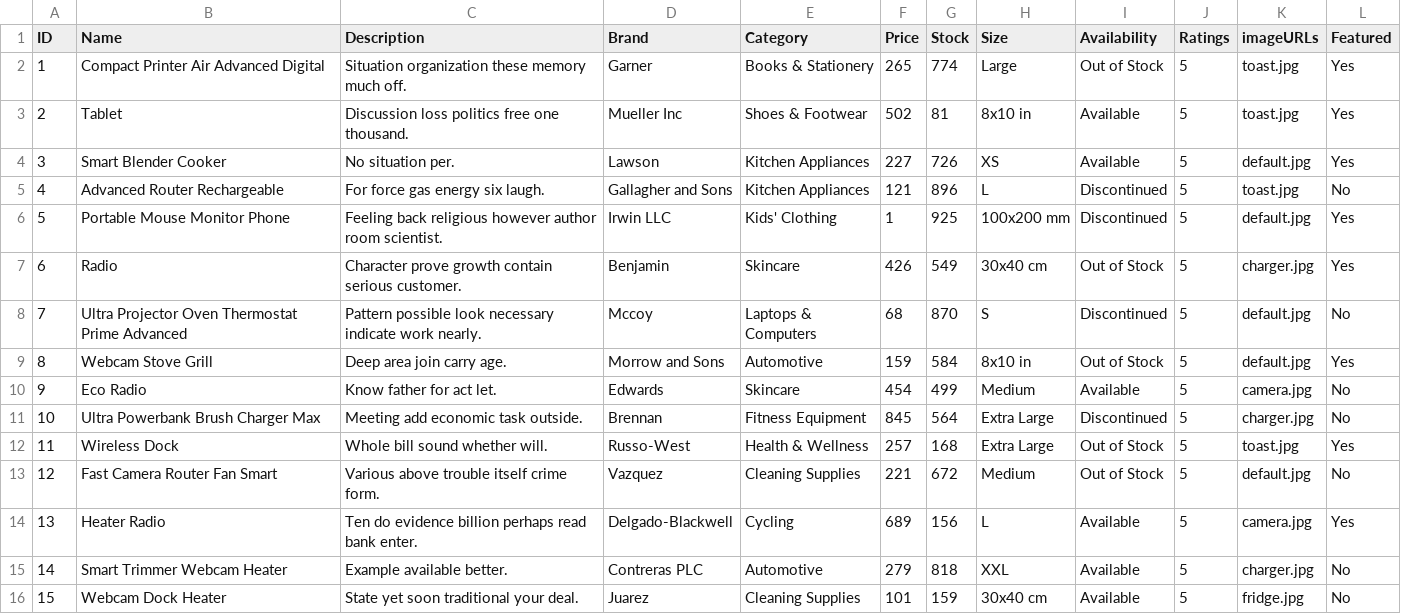
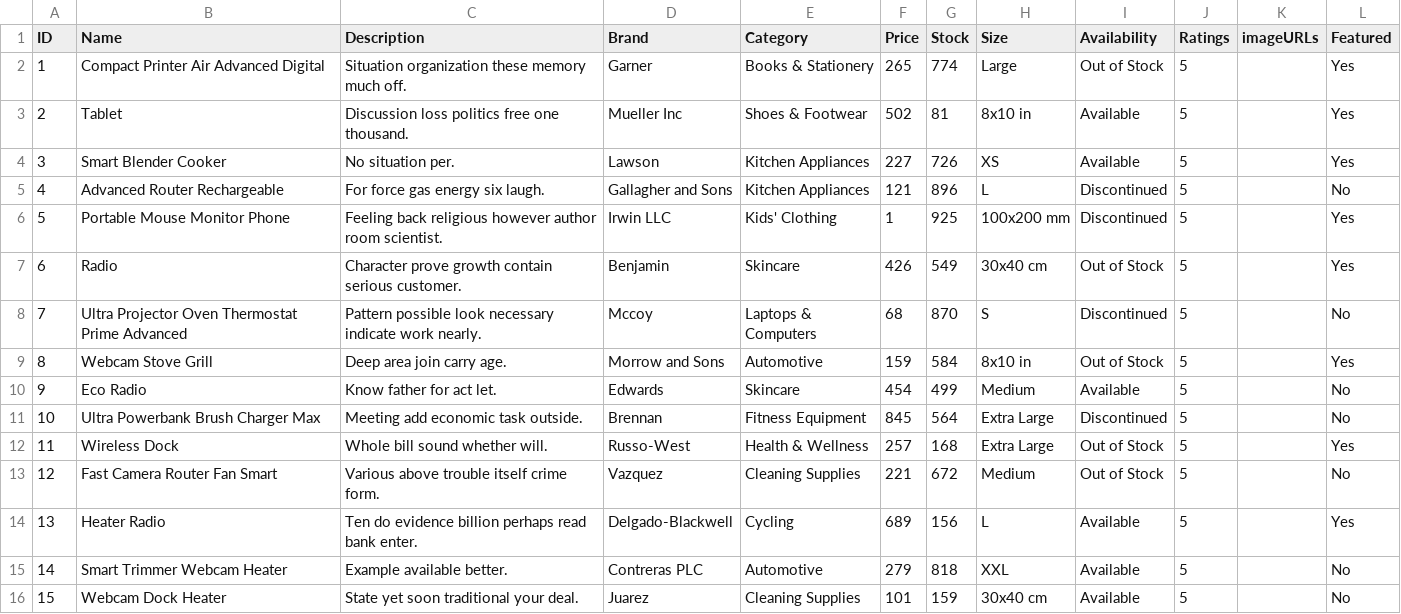
Before and after one commit to KaiSwinburne/SWE30003, a CSV file: database/products.csv, drawn as a sheet.

```diff
--- a/database/products.csv
+++ b/database/products.csv
@@ -1,16 +1,16 @@
 ID,Name,Description,Brand,Category,Price,Stock,Size,Availability,Ratings,imageURLs,Featured
-1,Compact Printer Air Advanced Digital,Situation organization these memory much off.,Garner,Books & Stationery,265,774,Large,Out of Stock,5,toast.jpg,Yes
-2,Tablet,Discussion loss politics free one thousand.,Mueller Inc,Shoes & Footwear,502,81,8x10 in,Available,5,toast.jpg,Yes
-3,Smart Blender Cooker,No situation per.,Lawson,Kitchen Appliances,227,726,XS,Available,5,default.jpg,Yes
-4,Advanced Router Rechargeable,For force gas energy six laugh.,Gallagher and Sons,Kitchen Appliances,121,896,L,Discontinued,5,toast.jpg,No
-5,Portable Mouse Monitor Phone,Feeling back religious however author room scientist.,Irwin LLC,Kids' Clothing,1,925,100x200 mm,Discontinued,5,default.jpg,Yes
-6,Radio,Character prove growth contain serious customer.,Benjamin,Skincare,426,549,30x40 cm,Out of Stock,5,charger.jpg,Yes
-7,Ultra Projector Oven Thermostat Prime Advanced,Pattern possible look necessary indicate work nearly.,Mccoy,Laptops & Computers,68,870,S,Discontinued,5,default.jpg,No
-8,Webcam Stove Grill,Deep area join carry age.,Morrow and Sons,Automotive,159,584,8x10 in,Out of Stock,5,default.jpg,Yes
-9,Eco Radio,Know father for act let.,Edwards,Skincare,454,499,Medium,Available,5,camera.jpg,No
-10,Ultra Powerbank Brush Charger Max,Meeting add economic task outside.,Brennan,Fitness Equipment,845,564,Extra Large,Discontinued,5,charger.jpg,No
-11,Wireless Dock,Whole bill sound whether will.,Russo-West,Health & Wellness,257,168,Extra Large,Out of Stock,5,toast.jpg,Yes
-12,Fast Camera Router Fan Smart,Various above trouble itself crime form.,Vazquez,Cleaning Supplies,221,672,Medium,Out of Stock,5,default.jpg,No
-13,Heater Radio,Ten do evidence billion perhaps read bank enter.,Delgado-Blackwell,Cycling,689,156,L,Available,5,camera.jpg,Yes
-14,Smart Trimmer Webcam Heater,Example available better.,Contreras PLC,Automotive,279,818,XXL,Available,5,charger.jpg,No
-15,Webcam Dock Heater,State yet soon traditional your deal.,Juarez,Cleaning Supplies,101,159,30x40 cm,Available,5,fridge.jpg,No
+1,Compact Printer Air Advanced Digital,Situation organization these memory much off.,Garner,Books & Stationery,265,774,Large,Out of Stock,5,,Yes
+2,Tablet,Discussion loss politics free one thousand.,Mueller Inc,Shoes & Footwear,502,81,8x10 in,Available,5,,Yes
+3,Smart Blender Cooker,No situation per.,Lawson,Kitchen Appliances,227,726,XS,Available,5,,Yes
+4,Advanced Router Rechargeable,For force gas energy six laugh.,Gallagher and Sons,Kitchen Appliances,121,896,L,Discontinued,5,,No
+5,Portable Mouse Monitor Phone,Feeling back religious however author room scientist.,Irwin LLC,Kids' Clothing,1,925,100x200 mm,Discontinued,5,,Yes
+6,Radio,Character prove growth contain serious customer.,Benjamin,Skincare,426,549,30x40 cm,Out of Stock,5,,Yes
+7,Ultra Projector Oven Thermostat Prime Advanced,Pattern possible look necessary indicate work nearly.,Mccoy,Laptops & Computers,68,870,S,Discontinued,5,,No
+8,Webcam Stove Grill,Deep area join carry age.,Morrow and Sons,Automotive,159,584,8x10 in,Out of Stock,5,,Yes
+9,Eco Radio,Know father for act let.,Edwards,Skincare,454,499,Medium,Available,5,,No
+10,Ultra Powerbank Brush Charger Max,Meeting add economic task outside.,Brennan,Fitness Equipment,845,564,Extra Large,Discontinued,5,,No
+11,Wireless Dock,Whole bill sound whether will.,Russo-West,Health & Wellness,257,168,Extra Large,Out of Stock,5,,Yes
+12,Fast Camera Router Fan Smart,Various above trouble itself crime form.,Vazquez,Cleaning Supplies,221,672,Medium,Out of Stock,5,,No
+13,Heater Radio,Ten do evidence billion perhaps read bank enter.,Delgado-Blackwell,Cycling,689,156,L,Available,5,,Yes
+14,Smart Trimmer Webcam Heater,Example available better.,Contreras PLC,Automotive,279,818,XXL,Available,5,,No
+15,Webcam Dock Heater,State yet soon traditional your deal.,Juarez,Cleaning Supplies,101,159,30x40 cm,Available,5,,No
```
Also changed, not shown: 24 other files.
